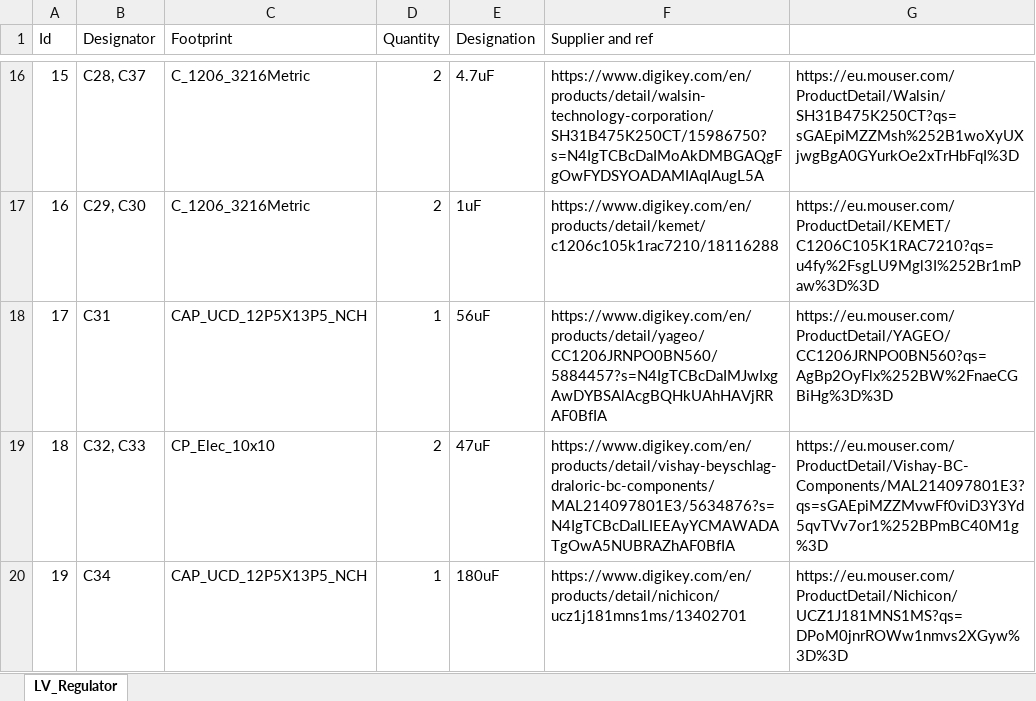
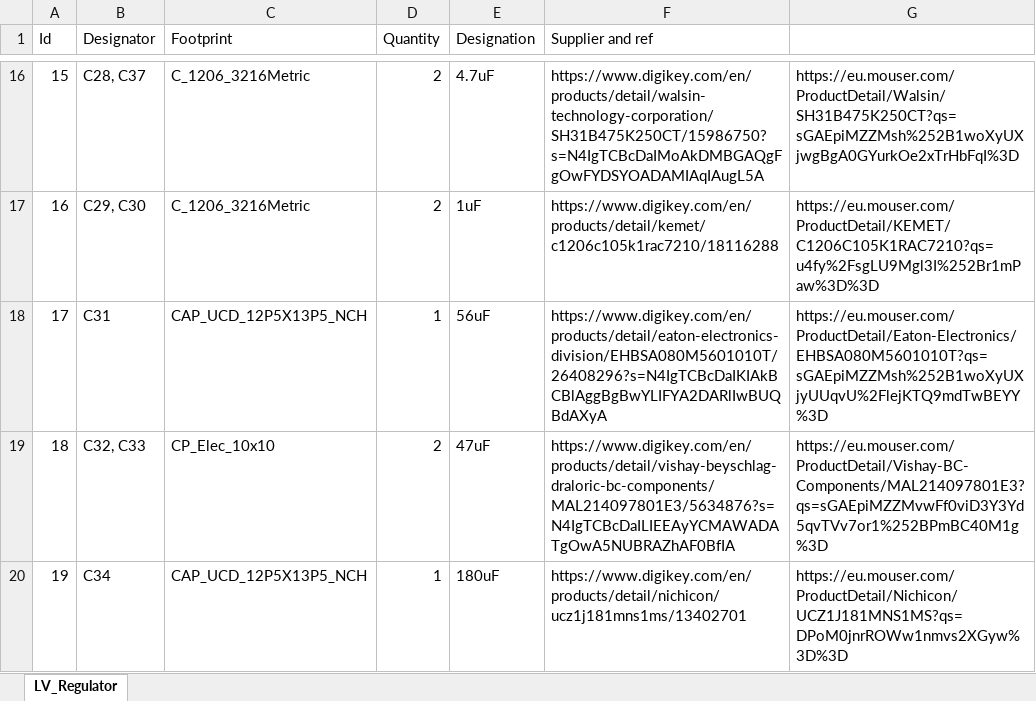
Before and after one commit to usern4mehere9/LVPSU, an Excel workbook: LV_Regulator/LV_Regulator/Manufacture/LV_Regulator_BoM.xlsx, sheet LV_Regulator, drawn as a sheet; only a part is shown, gaps mark what is left out; values as stored, in another font and other column widths than the file's, no borders; the diff names each change by its address in the sheet, - before the commit and + after, or states it on an @@ line.

```diff
--- a/LV_Regulator/LV_Regulator/Manufacture/LV_Regulator_BoM.xlsx (sheet LV_Regulator)
+++ b/LV_Regulator/LV_Regulator/Manufacture/LV_Regulator_BoM.xlsx (sheet LV_Regulator)
-F18 (Supplier and ref): https://www.digikey.com/en/products/detail/yageo/CC1206JRNPO0BN560/5884457?s=N4IgTCBcDaIMJwIxgAwDYBSAlAcgBQHkUAhHAVjRRAF0BfIA
+F18 (Supplier and ref): https://www.digikey.com/en/products/detail/eaton-electronics-division/EHBSA080M5601010T/26408296?s=N4IgTCBcDaIKIAkBCBlAggBgBwYLIFYA2DARlIwBUQBdAXyA
-G18: https://eu.mouser.com/ProductDetail/YAGEO/CC1206JRNPO0BN560?qs=AgBp2OyFlx%252BW%2FnaeCGBiHg%3D%3D
+G18: https://eu.mouser.com/ProductDetail/Eaton-Electronics/EHBSA080M5601010T?qs=sGAEpiMZZMsh%252B1woXyUXjyUUqvU%2FlejKTQ9mdTwBEYY%3D
```
Also changed, not shown: 3 other files.
